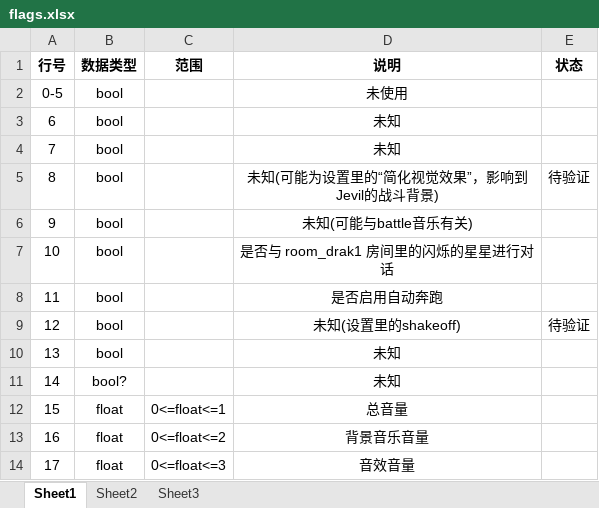
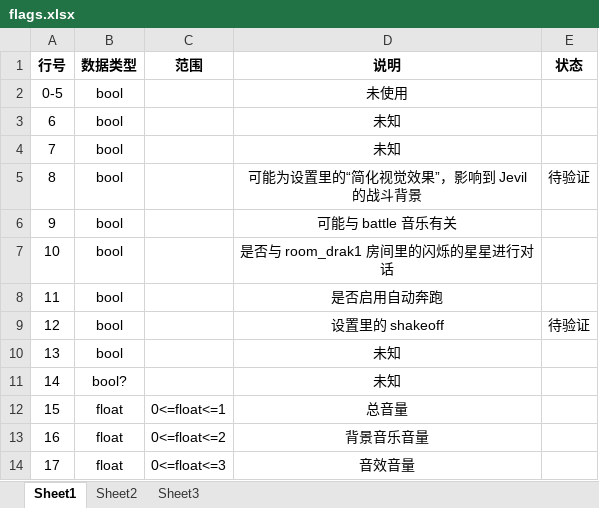
Before and after one commit to XcantloadX/deltarune-studies, an Excel workbook: flags.xlsx, sheet Sheet1, drawn as a sheet; only a part is shown; values as stored, in another font and other column widths than the file's, no borders; the diff covers the shown part only; the diff names each change by its address in the sheet, - before the commit and + after, or states it on an @@ line.

```diff
--- a/flags.xlsx (sheet Sheet1)
+++ b/flags.xlsx (sheet Sheet1)
-D5 (说明): 未知(可能为设置里的“简化视觉效果”，影响到Jevil的战斗背景)
+D5 (说明): 可能为设置里的“简化视觉效果”，影响到 Jevil 的战斗背景
-D6 (说明): 未知(可能与battle音乐有关)
+D6 (说明): 可能与 battle 音乐有关
-D9 (说明): 未知(设置里的shakeoff)
+D9 (说明): 设置里的 shakeoff
```
Also changed, not shown: 35 edited cells elsewhere in this sheet, 3 other files.
